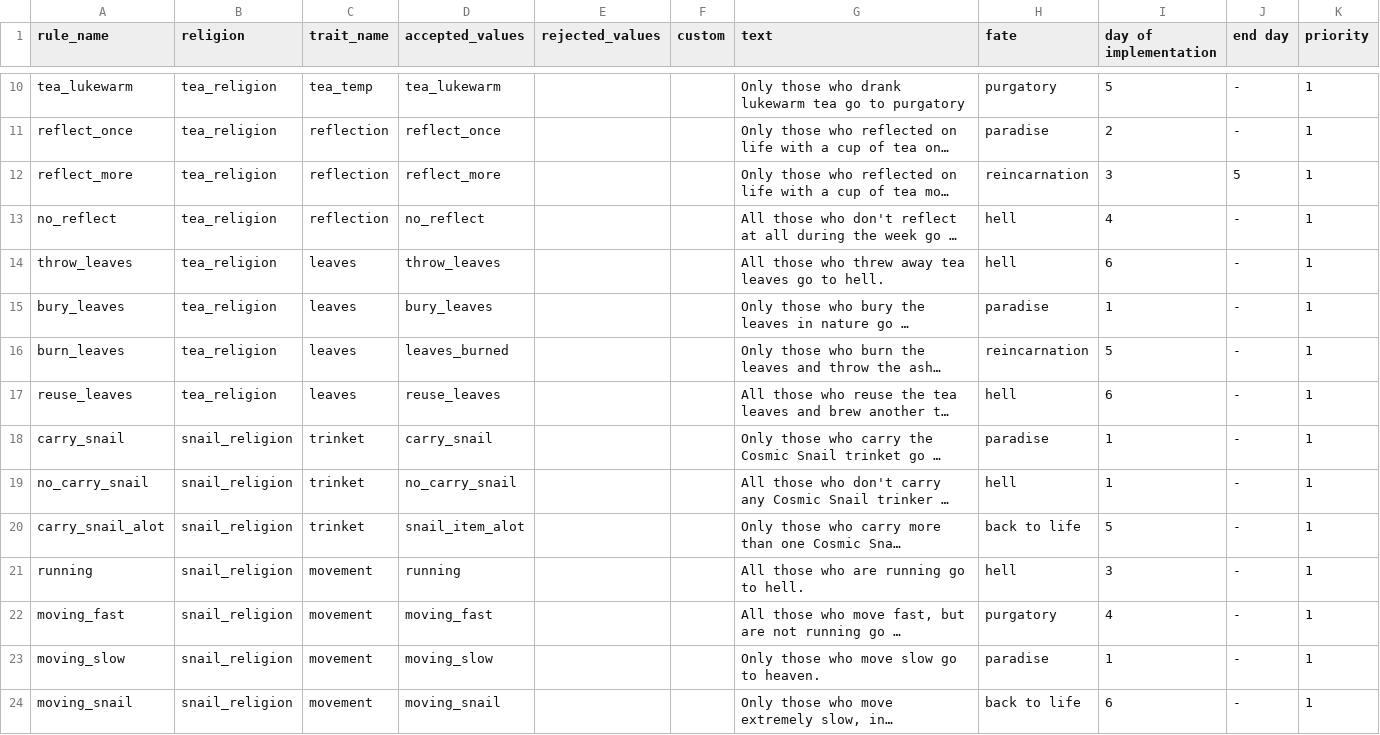
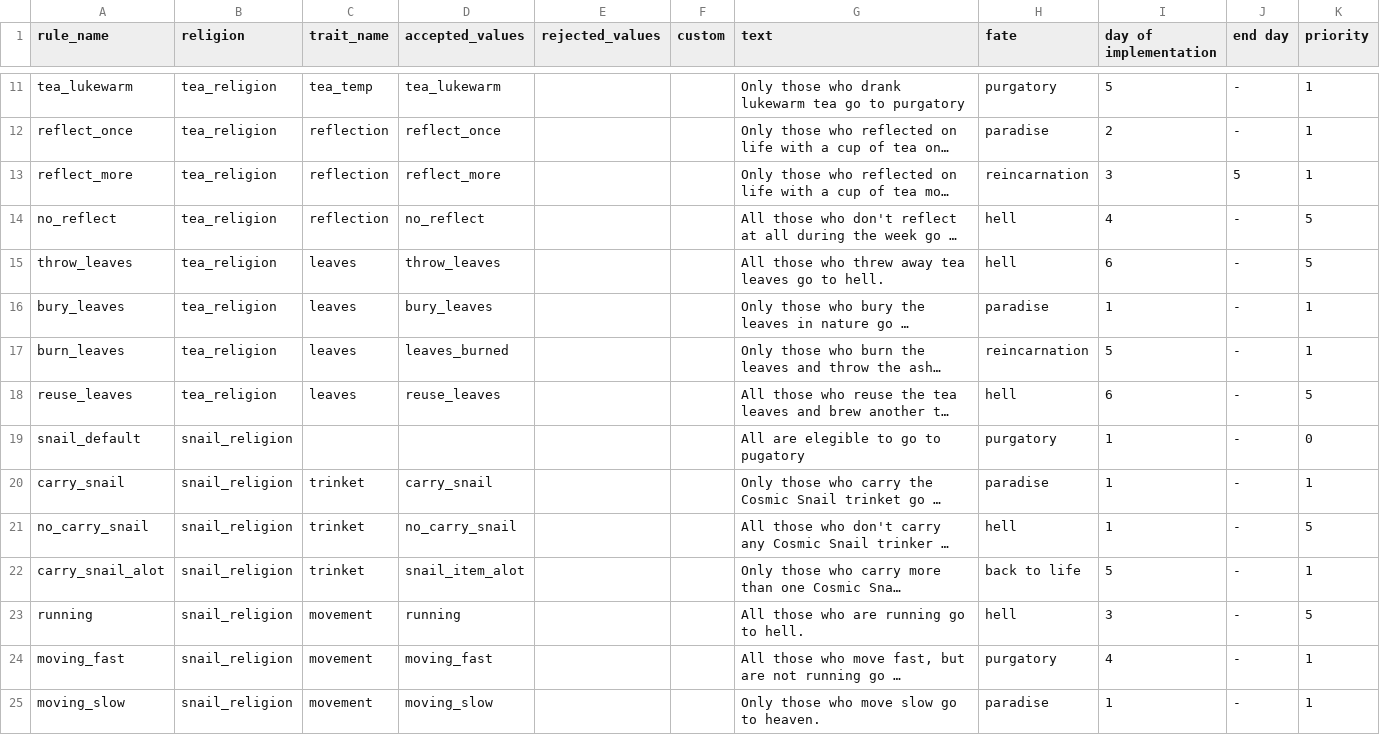
Before and after one commit to erebrus/septiceye2025, a CSV file: godot/src/resources/rules.csv, drawn as a sheet; only a part is shown, gaps mark what is left out; the shorter side is filled out with more unchanged rows; long unchanged cells end in …; addresses are those after the commit; the diff covers the shown part only; the diff names each change by its address in the sheet, - before the commit and + after, or states it on an @@ line.

```diff
--- a/godot/src/resources/rules.csv
+++ b/godot/src/resources/rules.csv
-K14:K15 (priority): 1
+K14:K15 (priority): 5
-K18 (priority): 1
+K18 (priority): 5
+row 19: snail_default | snail_religion |  |  |  |  | All are elegible to go to pugatory | purgatory | 1 | - | 0
-K21 (priority): 1
+K21 (priority): 5
-K23 (priority): 1
+K23 (priority): 5
```
Also changed, not shown: 3 added rows and 15 edited cells elsewhere in this file, 3 other files.
